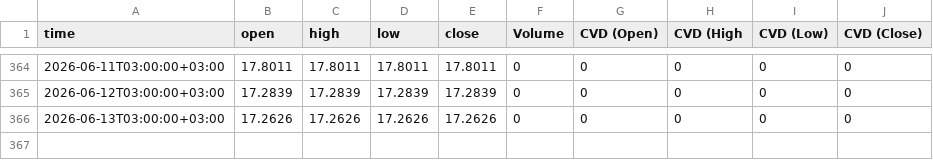
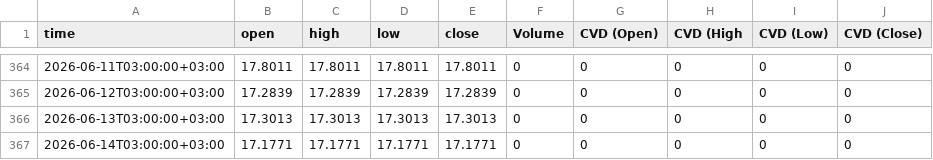
Before and after one commit to sanadshlabi89-cloud/btc-data, a CSV file: USDT.D, 1440.csv, drawn as a sheet; only a part is shown, gaps mark what is left out.

```diff
--- a/USDT.D, 1440.csv
+++ b/USDT.D, 1440.csv
@@ -365,2 +365,3 @@ time,open,high,low,close,Volume,CVD (Open),CVD (High,CVD (Low),CVD (Close)
 2026-06-12T03:00:00+03:00,17.2839,17.2839,17.2839,17.2839,0,0,0,0,0
-2026-06-13T03:00:00+03:00,17.2626,17.2626,17.2626,17.2626,0,0,0,0,0
+2026-06-13T03:00:00+03:00,17.3013,17.3013,17.3013,17.3013,0,0,0,0,0
+2026-06-14T03:00:00+03:00,17.1771,17.1771,17.1771,17.1771,0,0,0,0,0
```
Also changed, not shown: DXY, 1440.csv, 8 other files.
